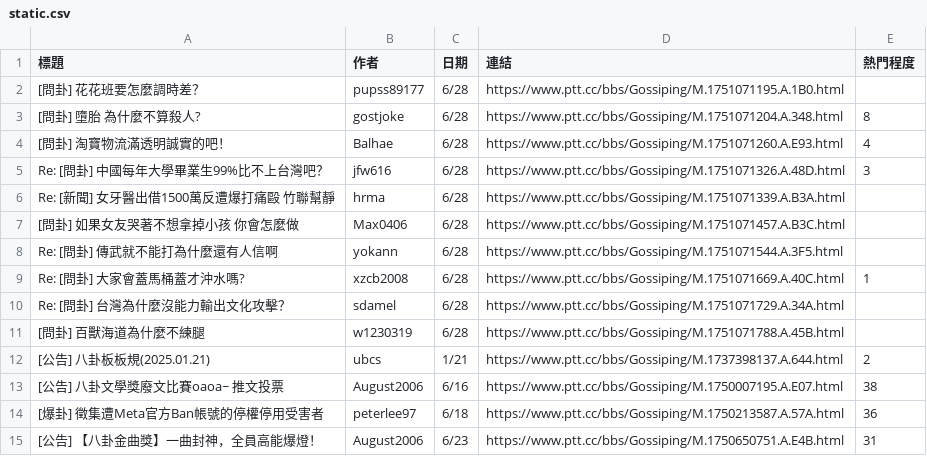
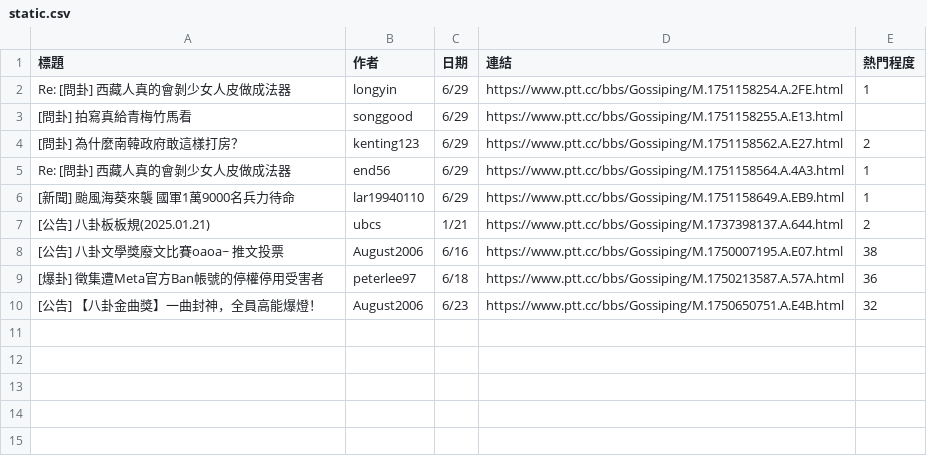
Before and after one commit to 400Ping/OpenSource-Platform, a CSV file: static.csv, drawn as a sheet.

```diff
--- a/static.csv
+++ b/static.csv
@@ -1,12 +1,7 @@
 標題,作者,日期,連結,熱門程度
-[問卦] 花花班要怎麼調時差？,pupss89177,6/28,https://www.ptt.cc/bbs/Gossiping/M.1751071195.A.1B0.html,
-[問卦] 墮胎 為什麼不算殺人?,gostjoke,6/28,https://www.ptt.cc/bbs/Gossiping/M.1751071204.A.348.html,8
-[問卦] 淘寶物流滿透明誠實的吧！,Balhae,6/28,https://www.ptt.cc/bbs/Gossiping/M.1751071260.A.E93.html,4
-Re: [問卦] 中國每年大學畢業生99%比不上台灣吧？,jfw616,6/28,https://www.ptt.cc/bbs/Gossiping/M.1751071326.A.48D.html,3
-Re: [新聞] 女牙醫出借1500萬反遭爆打痛毆 竹聯幫靜,hrma,6/28,https://www.ptt.cc/bbs/Gossiping/M.1751071339.A.B3A.html,
-[問卦] 如果女友哭著不想拿掉小孩 你會怎麼做,Max0406,6/28,https://www.ptt.cc/bbs/Gossiping/M.1751071457.A.B3C.html,
-Re: [問卦] 傳武就不能打為什麼還有人信啊,yokann,6/28,https://www.ptt.cc/bbs/Gossiping/M.1751071544.A.3F5.html,
-Re: [問卦] 大家會蓋馬桶蓋才沖水嗎?,xzcb2008,6/28,https://www.ptt.cc/bbs/Gossiping/M.1751071669.A.40C.html,1
-Re: [問卦] 台灣為什麼沒能力輸出文化攻擊？,sdamel,6/28,https://www.ptt.cc/bbs/Gossiping/M.1751071729.A.34A.html,
-[問卦] 百獸海道為什麼不練腿,w1230319,6/28,https://www.ptt.cc/bbs/Gossiping/M.1751071788.A.45B.html,
+Re: [問卦] 西藏人真的會剝少女人皮做成法器,longyin,6/29,https://www.ptt.cc/bbs/Gossiping/M.1751158254.A.2FE.html,1
+[問卦] 拍寫真給青梅竹馬看,songgood,6/29,https://www.ptt.cc/bbs/Gossiping/M.1751158255.A.E13.html,
+[問卦] 為什麼南韓政府敢這樣打房？,kenting123,6/29,https://www.ptt.cc/bbs/Gossiping/M.1751158562.A.E27.html,2
+Re: [問卦] 西藏人真的會剝少女人皮做成法器,end56,6/29,https://www.ptt.cc/bbs/Gossiping/M.1751158564.A.4A3.html,1
+[新聞] 颱風海葵來襲  國軍1萬9000名兵力待命,lar19940110,6/29,https://www.ptt.cc/bbs/Gossiping/M.1751158649.A.EB9.html,1
 [公告] 八卦板板規(2025.01.21),ubcs,1/21,https://www.ptt.cc/bbs/Gossiping/M.1737398137.A.644.html,2
@@ -14,2 +9,2 @@ Re: [問卦] 台灣為什麼沒能力輸出文化攻擊？,sdamel,6/28,https://w
 [爆卦] 徵集遭Meta官方Ban帳號的停權停用受害者,peterlee97,6/18,https://www.ptt.cc/bbs/Gossiping/M.1750213587.A.57A.html,36
-[公告] 【八卦金曲獎】一曲封神，全員高能爆燈！,August2006,6/23,https://www.ptt.cc/bbs/Gossiping/M.1750650751.A.E4B.html,31
+[公告] 【八卦金曲獎】一曲封神，全員高能爆燈！,August2006,6/23,https://www.ptt.cc/bbs/Gossiping/M.1750650751.A.E4B.html,32
```
Also changed, not shown: api.csv, 1 other file.
